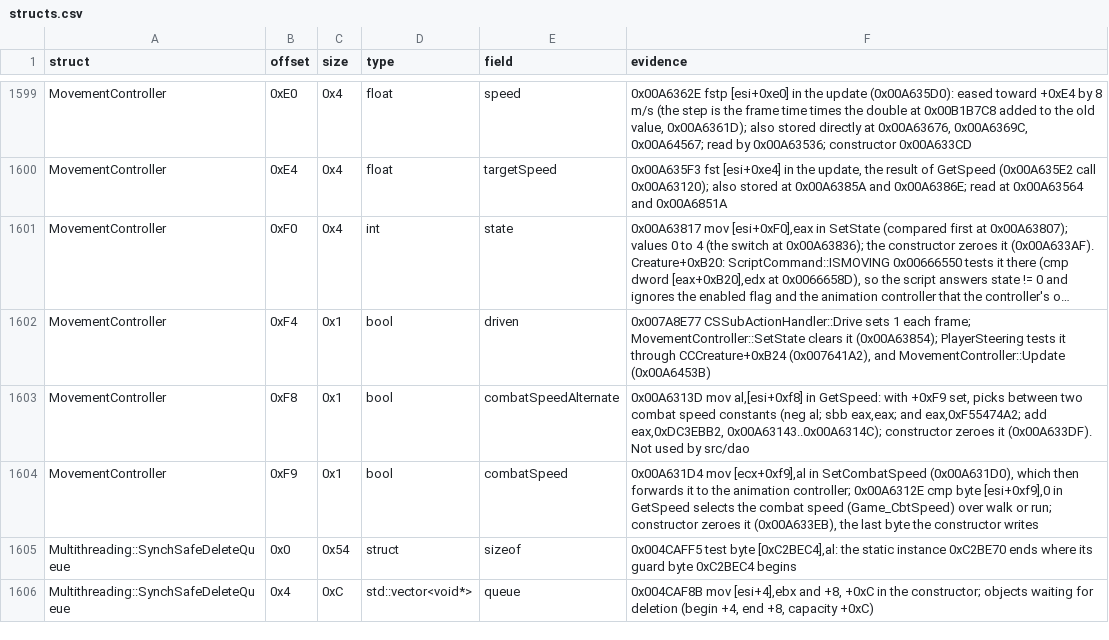
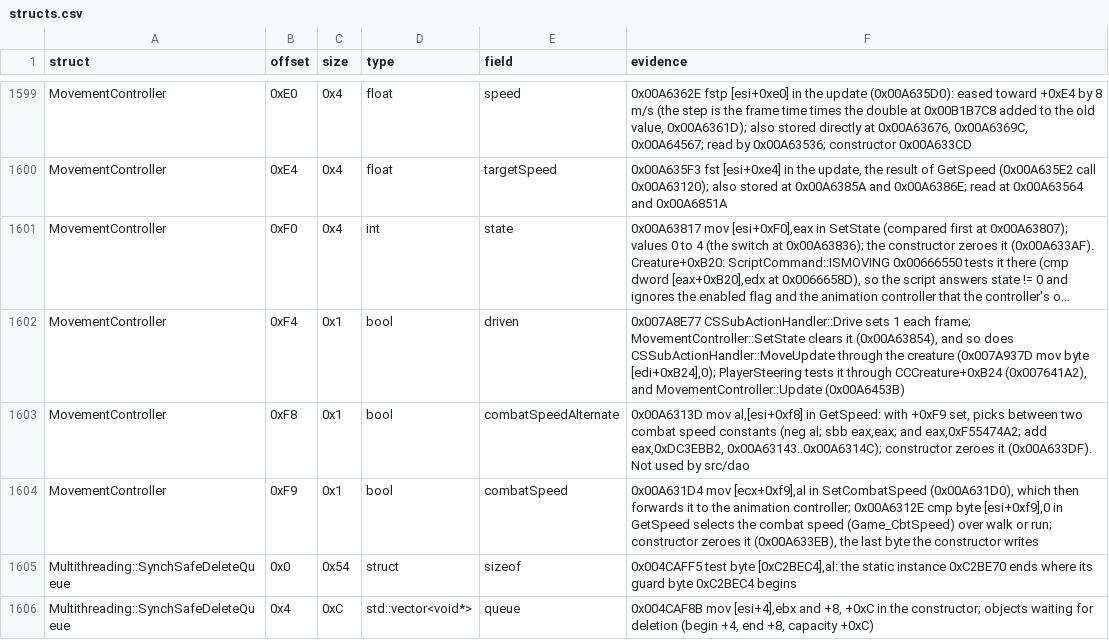
Before and after one commit to Whocares66-Dev/DAOAddressLibrary, a CSV file: data/structs.csv, drawn as a sheet; only a part is shown, gaps mark what is left out; long unchanged cells end in …; the diff names each change by its address in the sheet, - before the commit and + after, or states it on an @@ line.

```diff
--- a/data/structs.csv
+++ b/data/structs.csv
-F1602 (evidence): …clears it (0x00A63854); PlayerSteering tests…
+F1602 (evidence): …clears it (0x00A63854), and so does CSSubActionHandler::MoveUpdate through the creature (0x007A937D mov byte [edi+0xB24],0); PlayerSteering tests…
```
